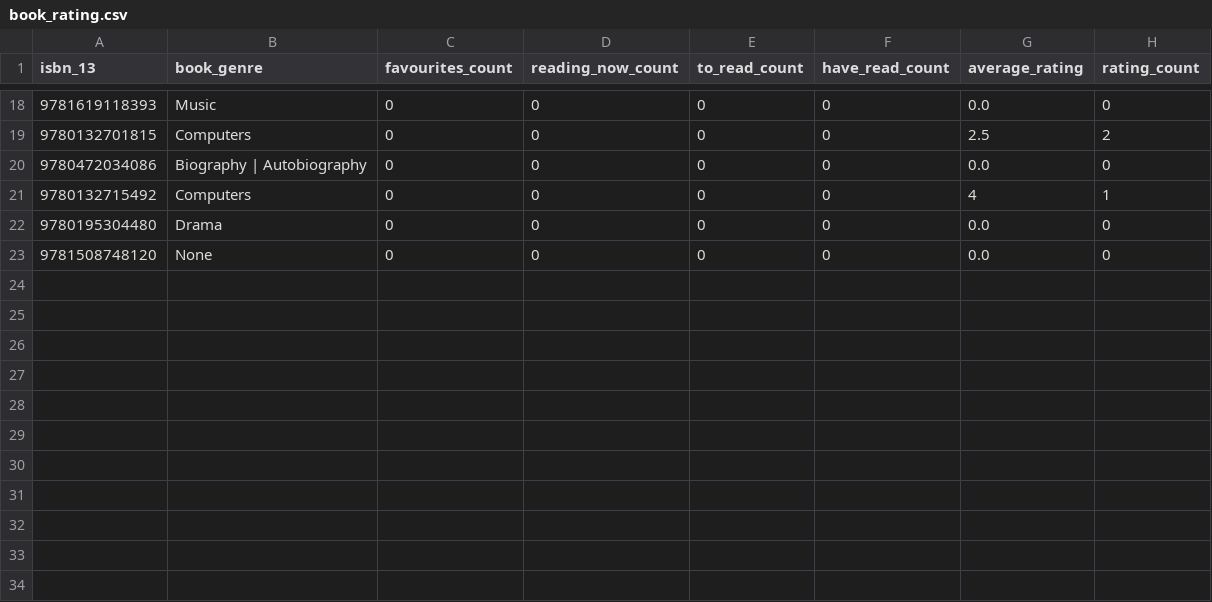
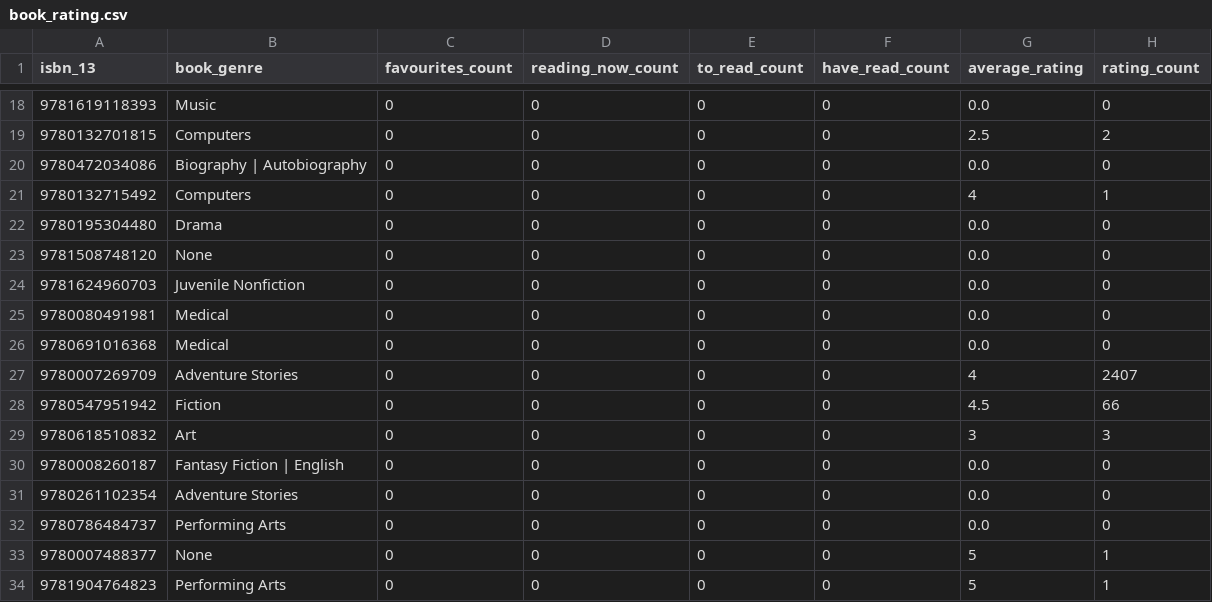
Before and after one commit to hajam09/booksystem, a CSV file: book_rating.csv, drawn as a sheet; only a part is shown, gaps mark what is left out; the diff names each change by its address in the sheet, - before the commit and + after, or states it on an @@ line.

```diff
--- a/book_rating.csv
+++ b/book_rating.csv
+row 24: 9781624960703 | Juvenile Nonfiction | 0 | 0 | 0 | 0 | 0.0 | 0
+row 25: 9780080491981 | Medical | 0 | 0 | 0 | 0 | 0.0 | 0
+row 26: 9780691016368 | Medical | 0 | 0 | 0 | 0 | 0.0 | 0
+row 27: 9780007269709 | Adventure Stories | 0 | 0 | 0 | 0 | 4 | 2407
+row 28: 9780547951942 | Fiction | 0 | 0 | 0 | 0 | 4.5 | 66
+row 29: 9780618510832 | Art | 0 | 0 | 0 | 0 | 3 | 3
+row 30: 9780008260187 | Fantasy Fiction | English | 0 | 0 | 0 | 0 | 0.0 | 0
+row 31: 9780261102354 | Adventure Stories | 0 | 0 | 0 | 0 | 0.0 | 0
+row 32: 9780786484737 | Performing Arts | 0 | 0 | 0 | 0 | 0.0 | 0
+row 33: 9780007488377 | None | 0 | 0 | 0 | 0 | 5 | 1
+row 34: 9781904764823 | Performing Arts | 0 | 0 | 0 | 0 | 5 | 1
```
Also changed, not shown: book_info.csv, 3 other files.
